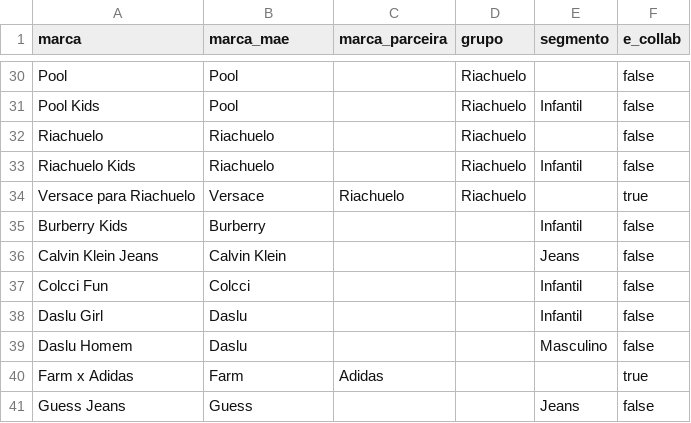
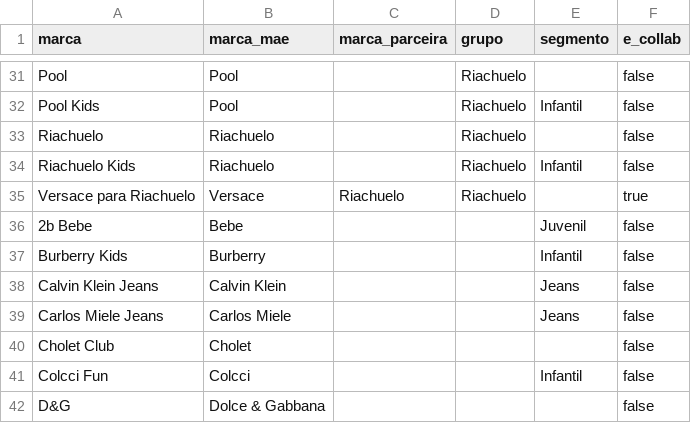
Before and after one commit to tati0wh/brecho-pipeline, a CSV file: seeds/map_marca_hierarquia.csv, drawn as a sheet; only a part is shown, gaps mark what is left out; the shorter side is filled out with more unchanged rows; the diff covers the shown part only.

Commit message:
Revisão de marcas, rodada 3: fila de revisão zerada

```diff
--- a/seeds/map_marca_hierarquia.csv
+++ b/seeds/map_marca_hierarquia.csv
@@ -34,4 +35,8 @@ Riachuelo Kids,Riachuelo,,Riachuelo,Infantil,false
 Versace para Riachuelo,Versace,Riachuelo,Riachuelo,,true
+2b Bebe,Bebe,,,Juvenil,false
 Burberry Kids,Burberry,,,Infantil,false
 Calvin Klein Jeans,Calvin Klein,,,Jeans,false
+Carlos Miele Jeans,Carlos Miele,,,Jeans,false
+Cholet Club,Cholet,,,,false
 Colcci Fun,Colcci,,,Infantil,false
+D&G,Dolce & Gabbana,,,,false
```
Also changed, not shown: 11 added rows and 4 edited cells elsewhere in this file, seeds/revisao_marcas_rejeitadas.csv, 5 other files.
